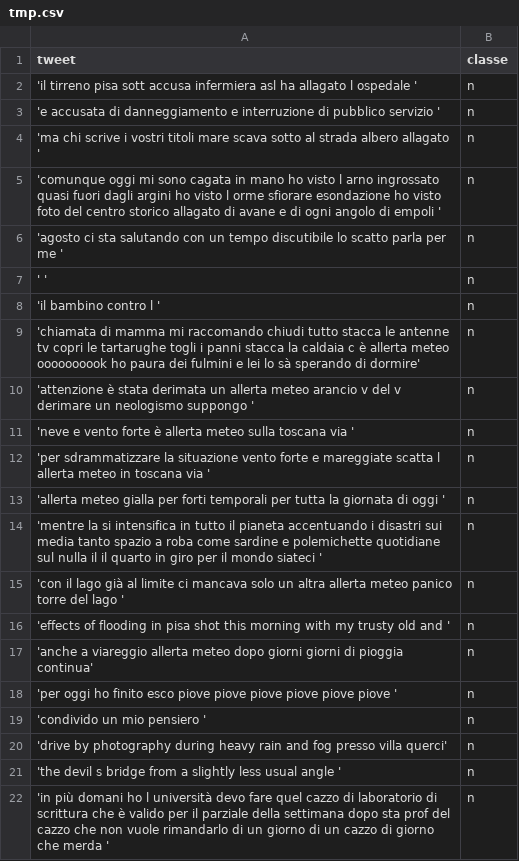
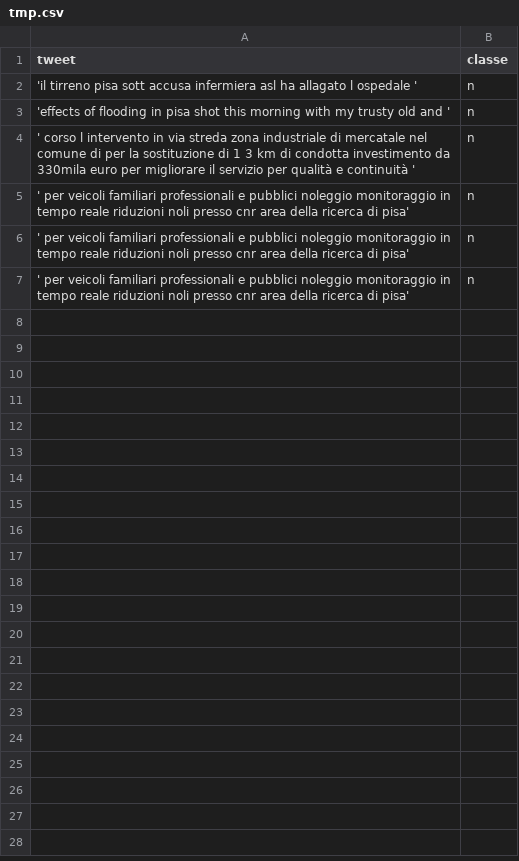
Before and after one commit to Suffredini/ClassifyStructuralTweets, a CSV file: tmp.csv, drawn as a sheet.

```diff
--- a/tmp.csv
+++ b/tmp.csv
@@ -2,21 +2,6 @@ tweet,classe
 'il tirreno pisa sott accusa infermiera asl ha allagato l ospedale  ',n
-'e accusata di danneggiamento e interruzione di pubblico servizio  ',n
-'ma chi scrive i vostri titoli mare scava sotto al strada albero allagato ',n
-'comunque oggi mi sono cagata in mano ho visto l arno ingrossato quasi fuori dagli argini ho visto l orme sfiorare esondazione ho visto foto del centro storico allagato di avane e di ogni angolo di empoli ',n
-'agosto ci sta salutando con un tempo discutibile lo scatto parla per me ',n
-' ',n
-'il bambino contro l ',n
-'chiamata di mamma mi raccomando chiudi tutto stacca le antenne tv copri le tartarughe togli i panni stacca la caldaia c è allerta meteo oooooooook ho paura dei fulmini e lei lo sà sperando di dormire',n
-'attenzione è stata derimata un allerta meteo arancio v del v derimare un neologismo suppongo ',n
-'neve e vento forte è allerta meteo sulla toscana   via ',n
-'per sdrammatizzare la situazione vento forte e mareggiate scatta l allerta meteo in toscana   via ',n
-'allerta meteo gialla per forti temporali per tutta la giornata di oggi ',n
-'mentre la si intensifica in tutto il pianeta accentuando i disastri sui media tanto spazio a roba come sardine e polemichette quotidiane sul nulla il il quarto in giro per il mondo siateci ',n
-'con il lago già al limite ci mancava solo un altra allerta meteo panico torre del lago   ',n
 'effects of flooding in pisa shot this morning with my trusty old and   ',n
-'anche a viareggio allerta meteo dopo giorni giorni di pioggia continua',n
-'per oggi ho finito esco piove piove piove piove piove piove ',n
-'condivido un mio pensiero ',n
-'drive by photography during heavy rain and fog presso villa querci',n
-'the devil s bridge from a slightly less usual angle ',n
-'in più domani ho l università devo fare quel cazzo di laboratorio di scrittura che è valido per il parziale della settimana dopo sta prof del cazzo che non vuole rimandarlo di un giorno di un cazzo di giorno che merda ',n
+' corso l intervento in via streda zona industriale di mercatale nel comune di per la sostituzione di 1 3 km di condotta investimento da 330mila euro per migliorare il servizio per qualità e continuità  ',n
+' per veicoli familiari professionali e pubblici noleggio monitoraggio in tempo reale riduzioni noli presso cnr area della ricerca di pisa',n
+' per veicoli familiari professionali e pubblici noleggio monitoraggio in tempo reale riduzioni noli presso cnr area della ricerca di pisa',n
+' per veicoli familiari professionali e pubblici noleggio monitoraggio in tempo reale riduzioni noli presso cnr area della ricerca di pisa',n
```
Also changed, not shown: 9 other files.
